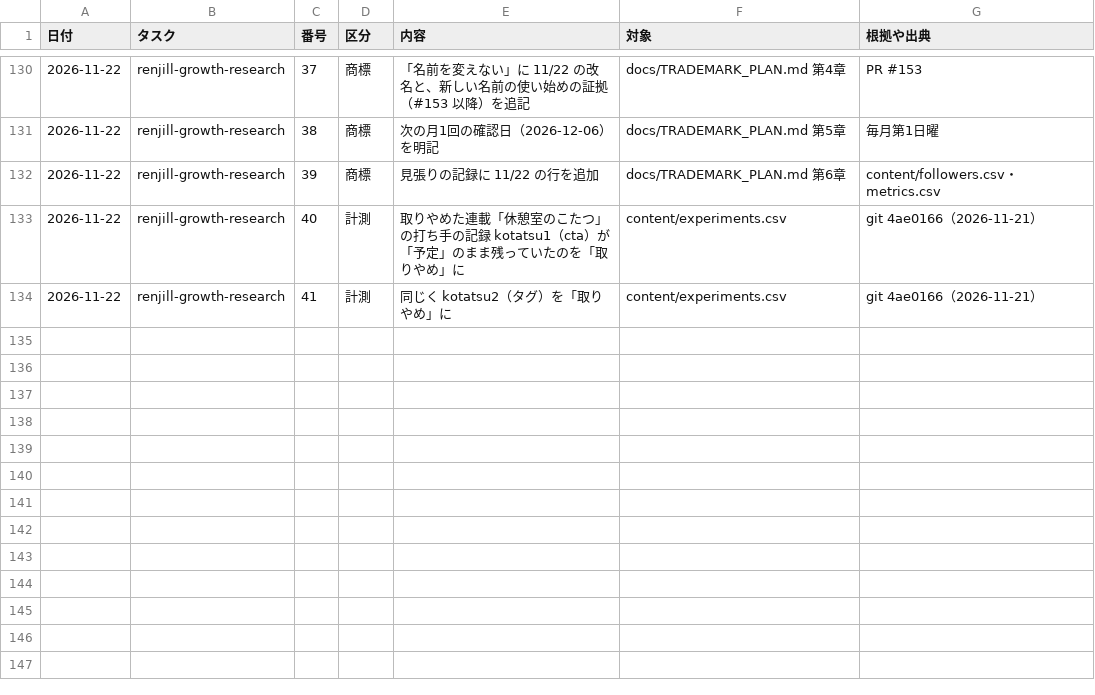
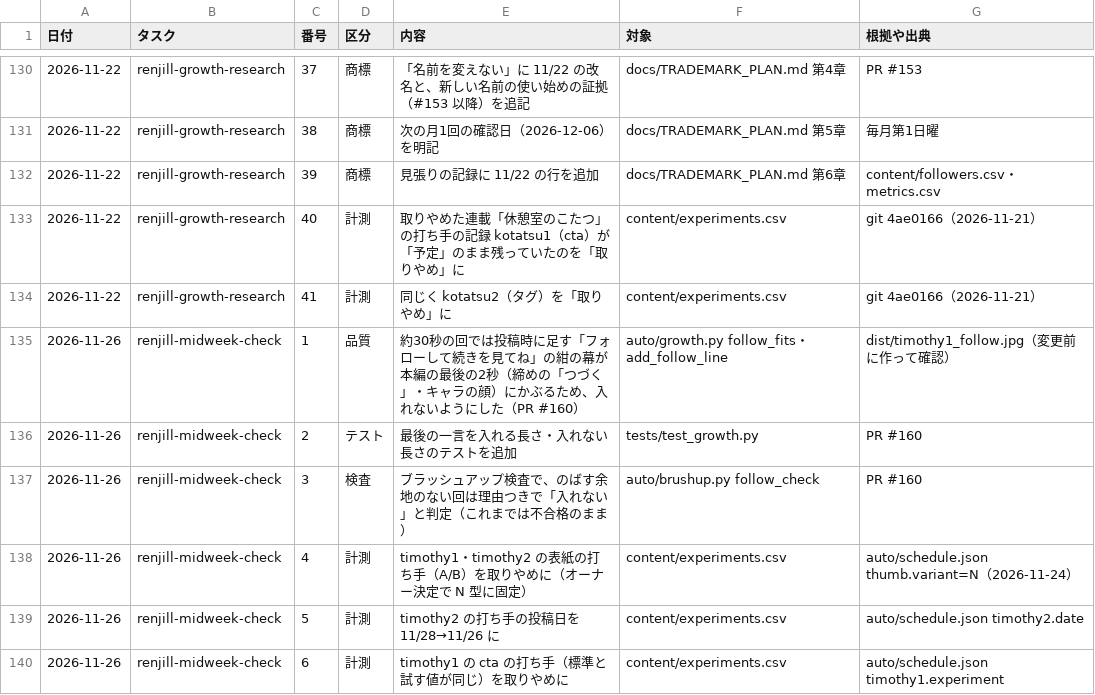
Before and after one commit to ibato-byte/renjill-auto, a CSV file: content/improvements.csv, drawn as a sheet; only a part is shown, gaps mark what is left out.

```diff
--- a/content/improvements.csv
+++ b/content/improvements.csv
@@ -134 +134,7 @@
 2026-11-22,renjill-growth-research,41,計測,同じく kotatsu2（タグ）を「取りやめ」に,content/experiments.csv,git 4ae0166（2026-11-21）
+2026-11-26,renjill-midweek-check,1,品質,約30秒の回では投稿時に足す「フォローして続きを見てね」の紺の幕が本編の最後の2秒（締めの「つづく」・キャラの顔）にかぶるため、入れないようにした（PR #160）,auto/growth.py follow_fits・add_follow_line,dist/timothy1_follow.jpg（変更前に作って確認）
+2026-11-26,renjill-midweek-check,2,テスト,最後の一言を入れる長さ・入れない長さのテストを追加,tests/test_growth.py,PR #160
+2026-11-26,renjill-midweek-check,3,検査,ブラッシュアップ検査で、のばす余地のない回は理由つきで「入れない」と判定（これまでは不合格のまま）,auto/brushup.py follow_check,PR #160
+2026-11-26,renjill-midweek-check,4,計測,timothy1・timothy2 の表紙の打ち手（A/B）を取りやめに（オーナー決定で N 型に固定）,content/experiments.csv,auto/schedule.json thumb.variant=N（2026-11-24）
+2026-11-26,renjill-midweek-check,5,計測,timothy2 の打ち手の投稿日を 11/28→11/26 に,content/experiments.csv,auto/schedule.json timothy2.date
+2026-11-26,renjill-midweek-check,6,計測,timothy1 の cta の打ち手（標準と試す値が同じ）を取りやめに,content/experiments.csv,auto/schedule.json timothy1.experiment
```
Also changed, not shown: content/experiments.csv.
